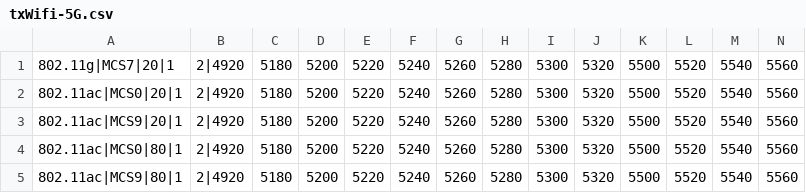
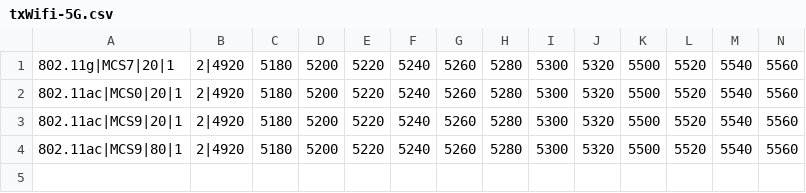
Before and after one commit to fengyubox/ToolCalibWifiGW040H, a CSV file: ToolCalibWifiForGW040H/ToolCalibWifiForGW040H/bin/Debug/TestCase/txWifi-5G.csv, drawn as a sheet; only a part is shown; rows hold the shown columns only; the diff names each change by its address in the sheet, - before the commit and + after, or states it on an @@ line.

```diff
--- a/ToolCalibWifiForGW040H/ToolCalibWifiForGW040H/bin/Debug/TestCase/txWifi-5G.csv
+++ b/ToolCalibWifiForGW040H/ToolCalibWifiForGW040H/bin/Debug/TestCase/txWifi-5G.csv
-row 4: 802.11ac|MCS0|80|1 | 2|4920 | 5180 | 5200 | 5220 | 5240 | 5260 | 5280 | 5300 | 5320 | 5500 | 5520 | 5540 | 5560
```
Also changed, not shown: ToolCalibWifiForGW040H/ToolCalibWifiForGW040H/bin/Debug/Config/Attenuator-Config.csv, ToolCalibWifiForGW040H/ToolCalibWifiForGW040H/bin/Debug/Logtest/20180614.csv, 16 other files.
